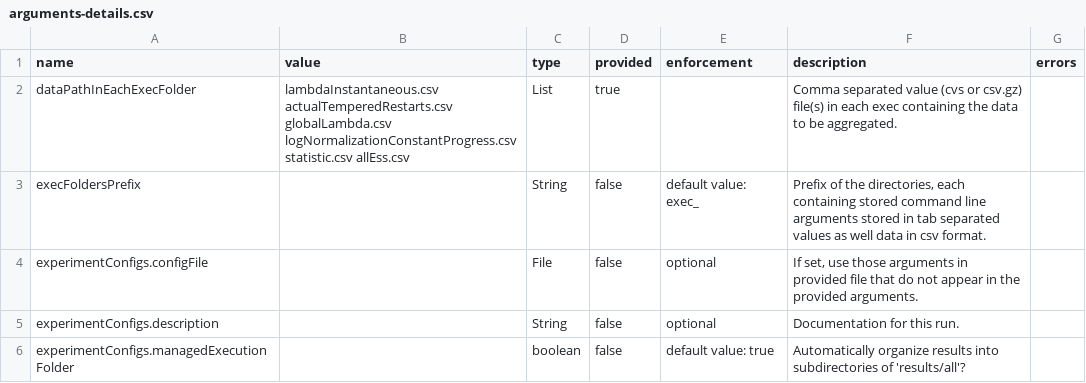
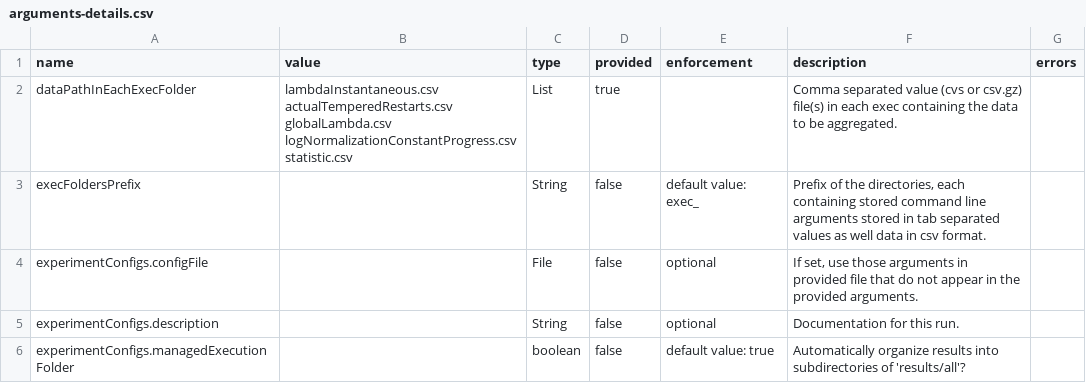
Before and after one commit to UBC-Stat-ML/bl-vpt-nextflow, a CSV file: deliverables/2022_05_16_pollution/aggregated/arguments-details.csv, drawn as a sheet; only a part is shown.

Commit message:
Auto: add deliverables

```diff
--- a/deliverables/2022_05_16_pollution/aggregated/arguments-details.csv
+++ b/deliverables/2022_05_16_pollution/aggregated/arguments-details.csv
@@ -1,3 +1,3 @@
 name,value,type,provided,enforcement,description,errors
-dataPathInEachExecFolder,lambdaInstantaneous.csv actualTemperedRestarts.csv globalLambda.csv logNormalizationConstantProgress.csv statistic.csv allEss.csv,List,true,,Comma separated value (cvs or csv.gz) file(s) in each exec containing the data to be aggregated.,
+dataPathInEachExecFolder,lambdaInstantaneous.csv actualTemperedRestarts.csv globalLambda.csv logNormalizationConstantProgress.csv statistic.csv,List,true,,Comma separated value (cvs or csv.gz) file(s) in each exec containing the data to be aggregated.,
 execFoldersPrefix,,String,false,default value: exec_,"Prefix of the directories, each containing stored command line arguments stored in tab separated values as well data in csv format.",
```
Also changed, not shown: deliverables/2022_05_16_pollution/aggregated/arguments.tsv, 23 other files.
